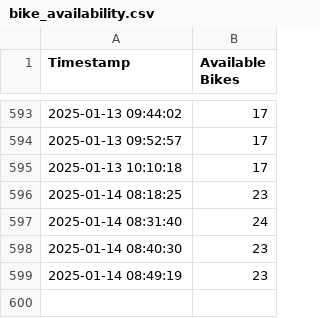
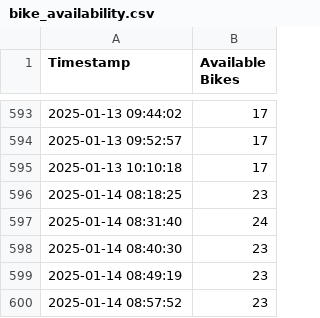
Before and after one commit to sarahduve/bike-status, a CSV file: bike_availability.csv, drawn as a sheet; only a part is shown, gaps mark what is left out.

```diff
--- a/bike_availability.csv
+++ b/bike_availability.csv
@@ -599 +599,2 @@ Timestamp,Available Bikes
 2025-01-14 08:49:19,23
+2025-01-14 08:57:52,23
```
